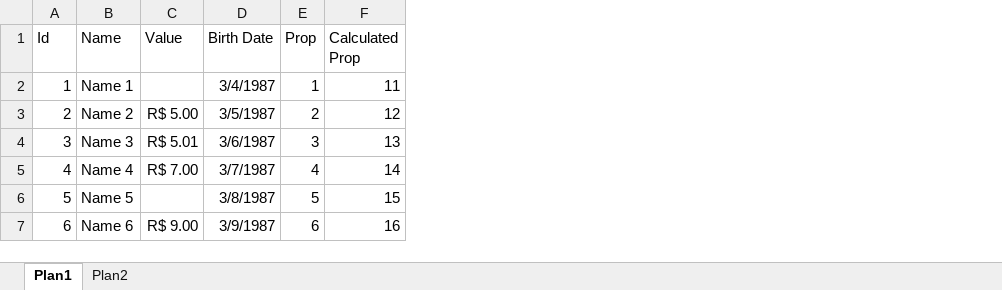
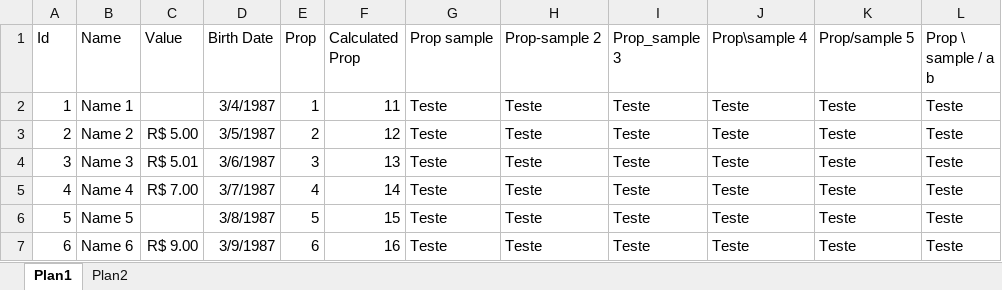
Before and after one commit to MaestriaNet/TypeProviders, an Excel workbook: resources/Excel.xlsx, sheet Plan1, drawn as a sheet; values as stored, in another font and other column widths than the file's, no borders; the diff names each change by its address in the sheet, - before the commit and + after, or states it on an @@ line.

Commit message:
bugfix: remove special char to generate dotnet property name

```diff
--- a/resources/Excel.xlsx (sheet Plan1)
+++ b/resources/Excel.xlsx (sheet Plan1)
+column G (Prop sample), rows 2-7: all Teste
+column H (Prop-sample 2), rows 2-7: all Teste
+column I (Prop_sample 3), rows 2-7: all Teste
+column J (Prop\sample 4), rows 2-7: all Teste
+column K (Prop/sample 5), rows 2-7: all Teste
+column L (Prop \ sample / a b), rows 2-7: all Teste
```
Also changed, not shown: 9 other files.
